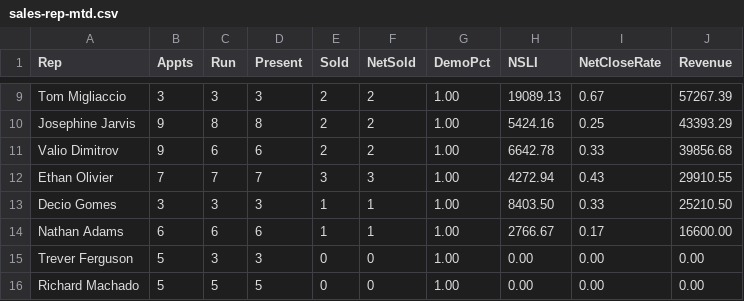
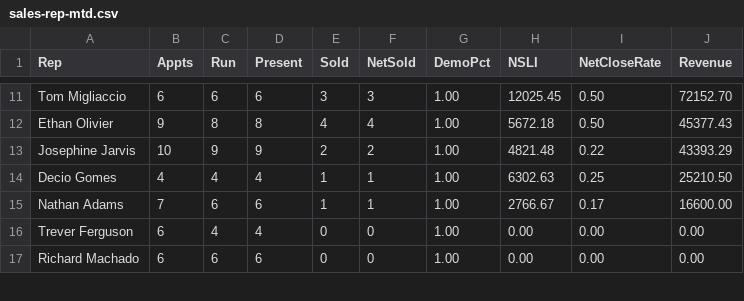
Before and after one commit to SeanSenno/rebath-sales-dashboard, a CSV file: data/sales-rep-mtd.csv, drawn as a sheet; only a part is shown, gaps mark what is left out; removed rows and columns are numbered as before the commit, all else as after; the diff covers the shown part only; the diff names each change by its address in the sheet, - before the commit and + after, or states it on an @@ line.

```diff
--- a/data/sales-rep-mtd.csv
+++ b/data/sales-rep-mtd.csv
-B11 (Appts): 3
+B11 (Appts): 6
-C11 (Run): 3
+C11 (Run): 6
-D11 (Present): 3
+D11 (Present): 6
-E11 (Sold): 2
+E11 (Sold): 3
-F11 (NetSold): 2
+F11 (NetSold): 3
-H11 (NSLI): 19089.13
+H11 (NSLI): 12025.45
-I11 (NetCloseRate): 0.67
+I11 (NetCloseRate): 0.50
-J11 (Revenue): 57267.39
+J11 (Revenue): 72152.70
+row 12: Ethan Olivier | 9 | 8 | 8 | 4 | 4 | 1.00 | 5672.18 | 0.50 | 45377.43
-B13 (Appts): 9
+B13 (Appts): 10
-C13 (Run): 8
+C13 (Run): 9
-D13 (Present): 8
+D13 (Present): 9
-H13 (NSLI): 5424.16
+H13 (NSLI): 4821.48
-I13 (NetCloseRate): 0.25
+I13 (NetCloseRate): 0.22
-row 11: Valio Dimitrov | 9 | 6 | 6 | 2 | 2 | 1.00 | 6642.78 | 0.33 | 39856.68
-row 12: Ethan Olivier | 7 | 7 | 7 | 3 | 3 | 1.00 | 4272.94 | 0.43 | 29910.55
-B14 (Appts): 3
+B14 (Appts): 4
-C14 (Run): 3
+C14 (Run): 4
-D14 (Present): 3
+D14 (Present): 4
-H14 (NSLI): 8403.50
+H14 (NSLI): 6302.63
-I14 (NetCloseRate): 0.33
+I14 (NetCloseRate): 0.25
-B15 (Appts): 6
+B15 (Appts): 7
-B16:B17 (Appts): 5
+B16:B17 (Appts): 6
-C16 (Run): 3
+C16 (Run): 4
-D16 (Present): 3
+D16 (Present): 4
-C17 (Run): 5
+C17 (Run): 6
-D17 (Present): 5
+D17 (Present): 6
```
Also changed, not shown: 2 added rows and 32 edited cells elsewhere in this file.
